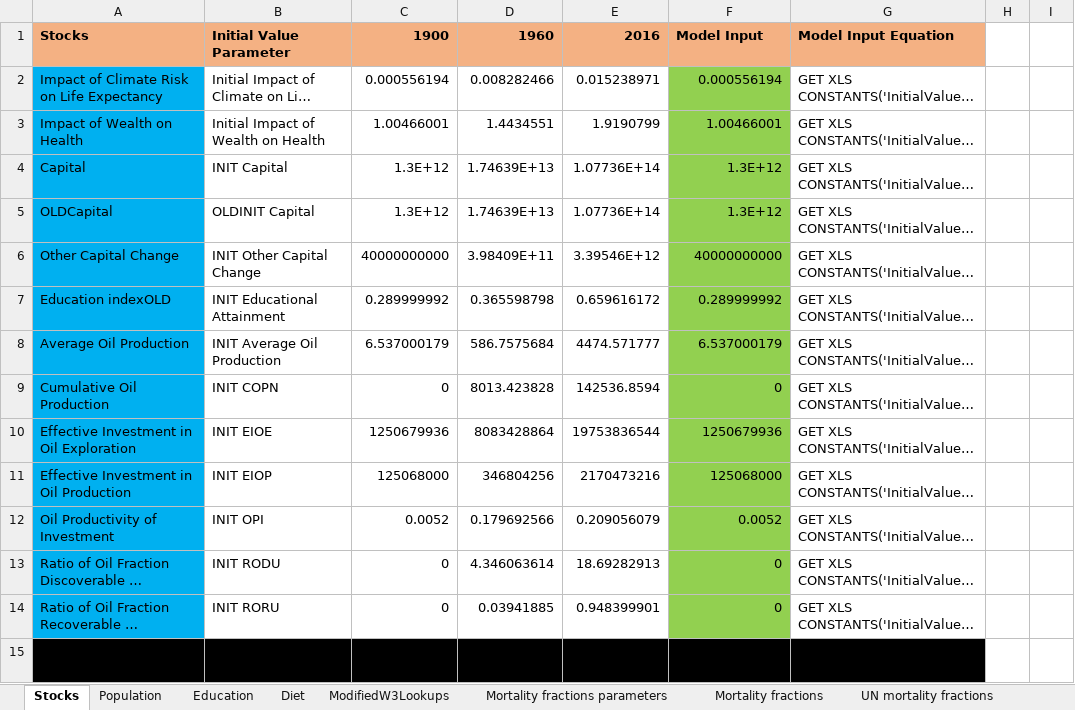
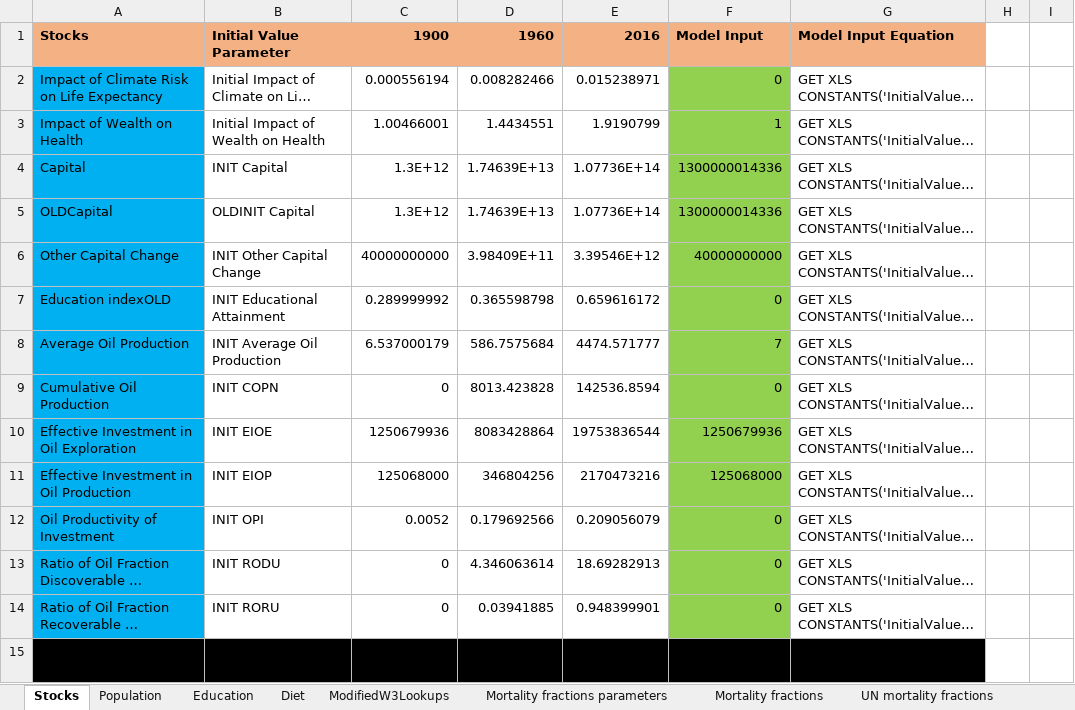
Before and after one commit to iiasa/Felix-Model, an Excel workbook: version_oct_2023/InitialValues.xlsx, sheet Stocks, drawn as a sheet; only a part is shown; long unchanged cells end in …; values as stored, in another font and other column widths than the file's, no borders; charts and pictures not drawn; the diff covers the shown part only; the diff names each change by its address in the sheet, - before the commit and + after, or states it on an @@ line.

```diff
--- a/version_oct_2023/InitialValues.xlsx (sheet Stocks)
+++ b/version_oct_2023/InitialValues.xlsx (sheet Stocks)
-F2: 0.000556194
+F2: 0
-F3: 1.00466001
+F3: 1
-F4:F5: 1.3E+12
+F4:F5: 1300000014336
-F7: 0.289999992
+F7: 0
-F8: 6.537000179
+F8: 7
-F12: 0.0052
+F12: 0
```
Also changed, not shown: 5 edited cells elsewhere in this sheet, version_oct_2023/Reg_InitialValues.xlsx, 14 other files.
